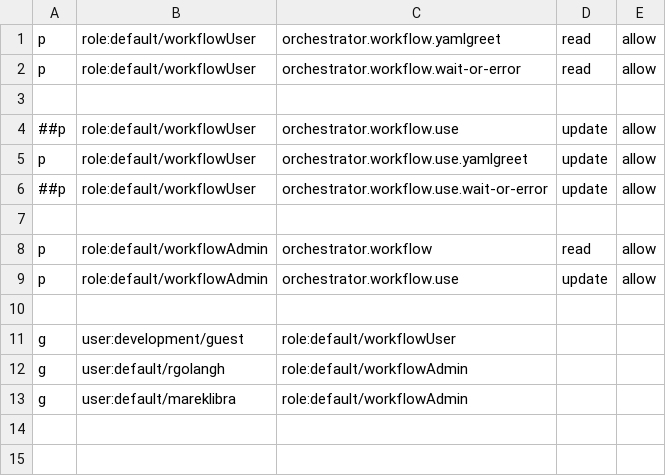
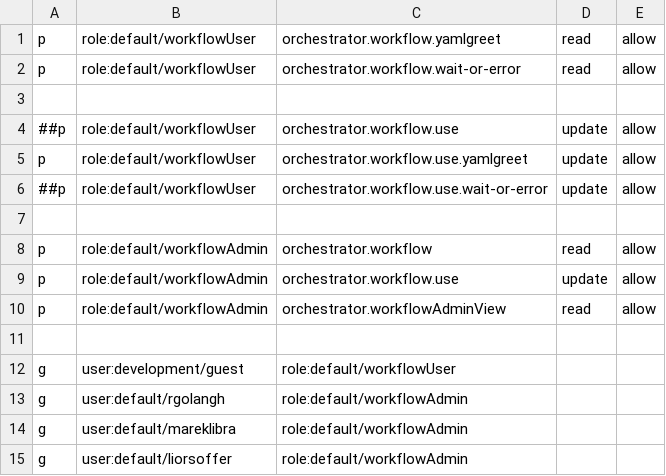
Before and after one commit to elai-shalev/rhdh-plugins, a CSV file: workspaces/orchestrator/docs/rbac-policy.csv, drawn as a sheet.

Commit message:
fix(orchestrator):Limit viewable component to specific roles (#449)
* fix(orchestrator):Limit viewable component to specific roles

Signed-off-by: Lior Soffer <liorsoffer1@gmail.com>

* fix

Signed-off-by: Lior Soffer <liorsoffer1@gmail.com>

* reports

Signed-off-by: Lior Soffer <liorsoffer1@gmail.com>

---------

Signed-off-by: Lior Soffer <liorsoffer1@gmail.com>

```diff
--- a/workspaces/orchestrator/docs/rbac-policy.csv
+++ b/workspaces/orchestrator/docs/rbac-policy.csv
@@ -9,2 +9,3 @@ p, role:default/workflowAdmin, orchestrator.workflow, read, allow
 p, role:default/workflowAdmin, orchestrator.workflow.use, update, allow
+p, role:default/workflowAdmin, orchestrator.workflowAdminView, read, allow
 
@@ -13 +14,2 @@ g, user:default/rgolangh, role:default/workflowAdmin
 g, user:default/mareklibra, role:default/workflowAdmin
+g, user:default/liorsoffer, role:default/workflowAdmin
```
Also changed, not shown: 5 other files.
